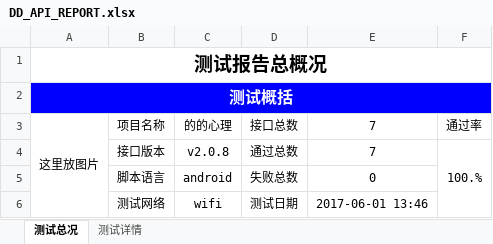
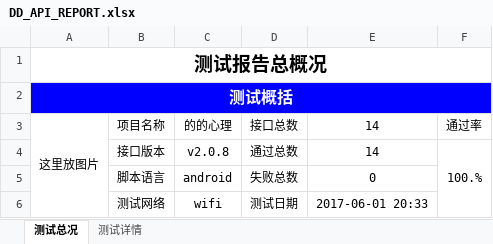
Before and after one commit to Fireln/http_api_python, an Excel workbook: dotest/DD_API_REPORT.xlsx, sheet 测试总况, drawn as a sheet; values as stored, in another font and other column widths than the file's, no borders; charts and pictures not drawn; the diff names each change by its address in the sheet, - before the commit and + after, or states it on an @@ line.

```diff
--- a/dotest/DD_API_REPORT.xlsx (sheet 测试总况)
+++ b/dotest/DD_API_REPORT.xlsx (sheet 测试总况)
-E3:E4: 7
+E3:E4: 14
-E6: 2017-06-01 13:46
+E6: 2017-06-01 20:33
```
Also changed, not shown: sheet 测试详情, charts or pictures, 4 other files.
